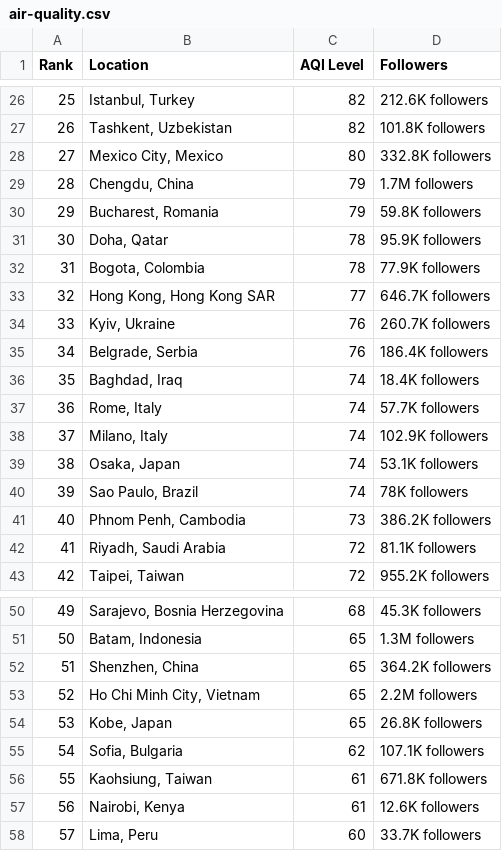
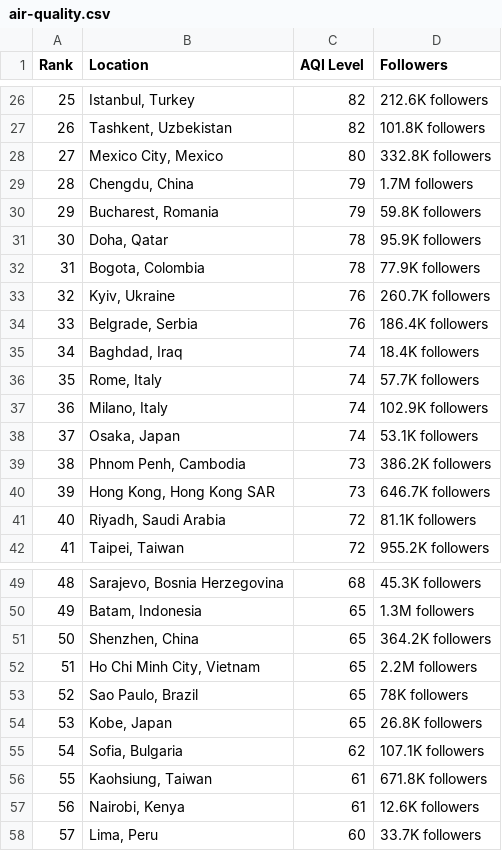
Before and after one commit to dipunew/Most-Polluted-Cities-in-The-World, a CSV file: air-quality.csv, drawn as a sheet; only a part is shown, gaps mark what is left out; removed rows and columns are numbered as before the commit, all else as after; the diff covers the shown part only; the diff names each change by its address in the sheet, - before the commit and + after, or states it on an @@ line.

```diff
--- a/air-quality.csv
+++ b/air-quality.csv
@@ column A (Rank) renumbered between rows 5 and 114 @@
-row 33: 32 | Hong Kong, Hong Kong SAR | 77 | 646.7K followers
-row 40: 39 | Sao Paulo, Brazil | 74 | 78K followers
+row 40: 39 | Hong Kong, Hong Kong SAR | 73 | 646.7K followers
+row 53: 52 | Sao Paulo, Brazil | 65 | 78K followers
```
Also changed, not shown: 10 added rows, 10 removed rows and 7 edited cells elsewhere in this file.
